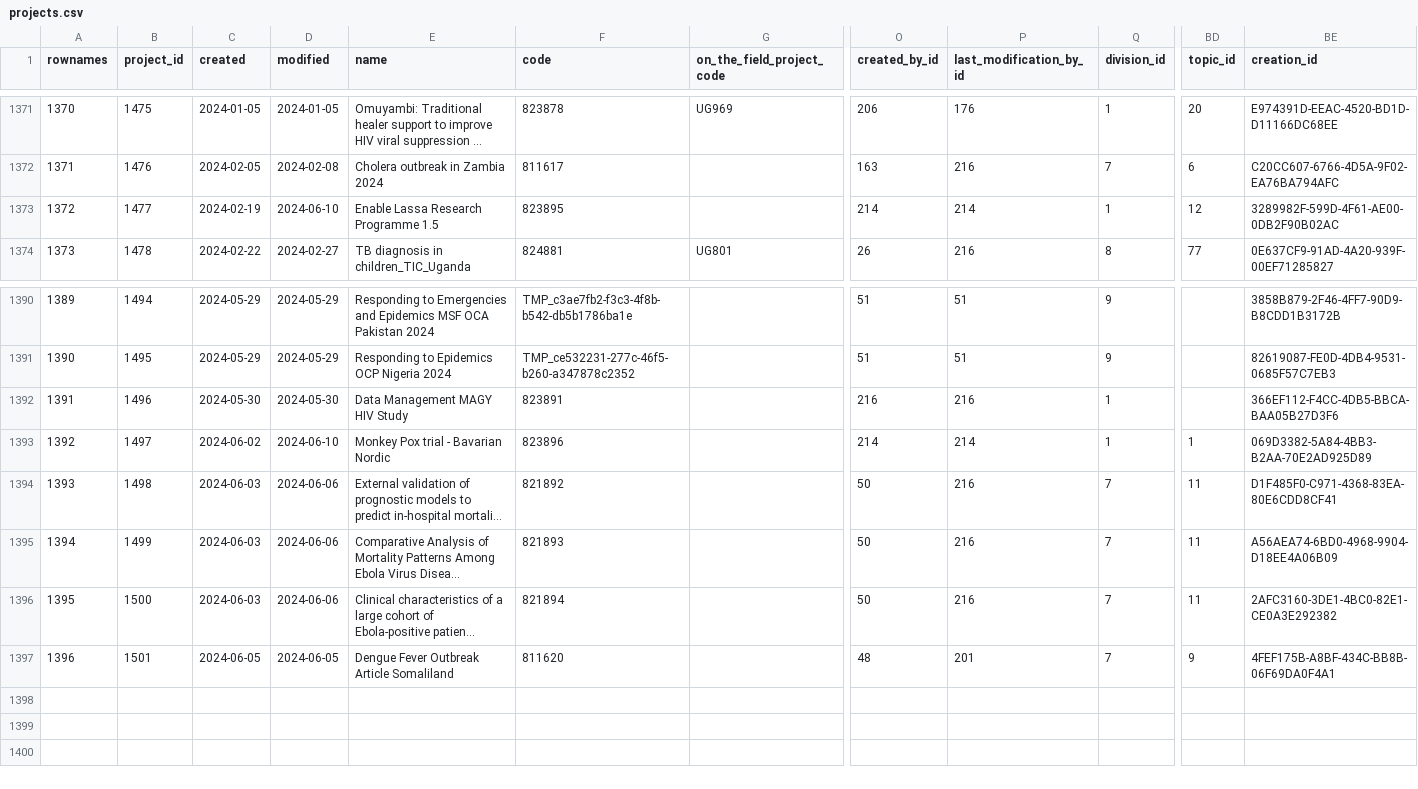
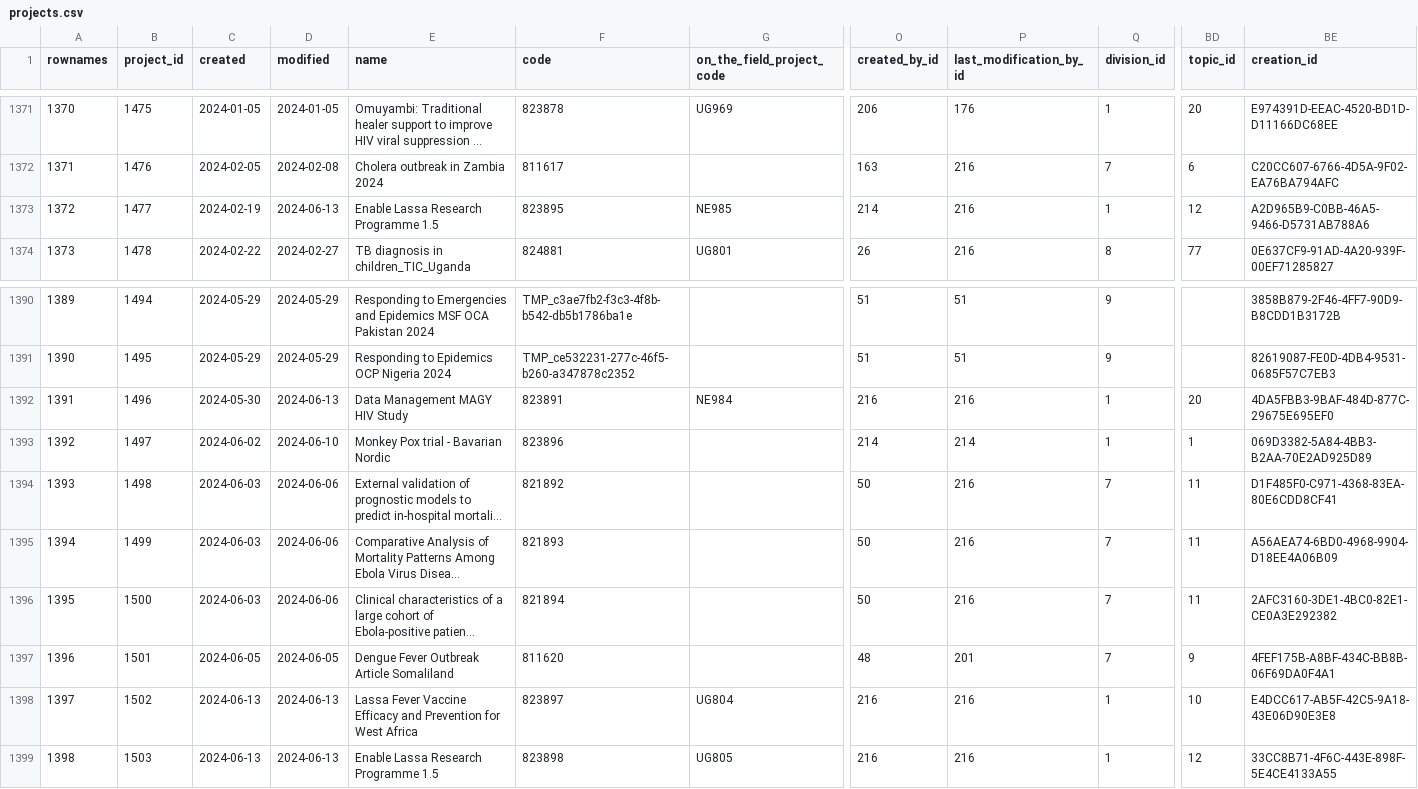
Before and after one commit to s-balandine/typology-dump, a CSV file: data/projects.csv, drawn as a sheet; only a part is shown, gaps mark what is left out; long unchanged cells end in …; rows hold the shown columns only; the diff names each change by its address in the sheet, - before the commit and + after, or states it on an @@ line.

```diff
--- a/data/projects.csv
+++ b/data/projects.csv
-D1373 (modified): 2024-06-10
+D1373 (modified): 2024-06-13
-G1373 (on_the_field_project_code): (empty)
+G1373 (on_the_field_project_code): NE985
-P1373 (last_modification_by_id): 214
+P1373 (last_modification_by_id): 216
-BE1373 (creation_id): 3289982F-599D-4F61-AE00-0DB2F90B02AC
+BE1373 (creation_id): A2D965B9-C0BB-46A5-9466-D5731AB788A6
-D1392 (modified): 2024-05-30
+D1392 (modified): 2024-06-13
-G1392 (on_the_field_project_code): (empty)
+G1392 (on_the_field_project_code): NE984
-BD1392 (topic_id): (empty)
+BD1392 (topic_id): 20
-BE1392 (creation_id): 366EF112-F4CC-4DB5-BBCA-BAA05B27D3F6
+BE1392 (creation_id): 4DA5FBB3-9BAF-484D-877C-29675E695EF0
+row 1398: 1397 | 1502 | 2024-06-13 | 2024-06-13 | Lassa Fever Vaccine Efficacy and Prevention for West Africa | 823897 | UG804 | 216 | 216 | 1 | 10 | E4DCC617-AB5F-42C5-9A18-43E06D90E3E8
+row 1399: 1398 | 1503 | 2024-06-13 | 2024-06-13 | Enable Lassa Research Programme 1.5 | 823898 | UG805 | 216 | 216 | 1 | 12 | 33CC8B71-4F6C-443E-898F-5E4CE4133A55
```
Also changed, not shown: data/axe1_analytical_sections.csv, data/d2session_history.csv, 15 other files.
